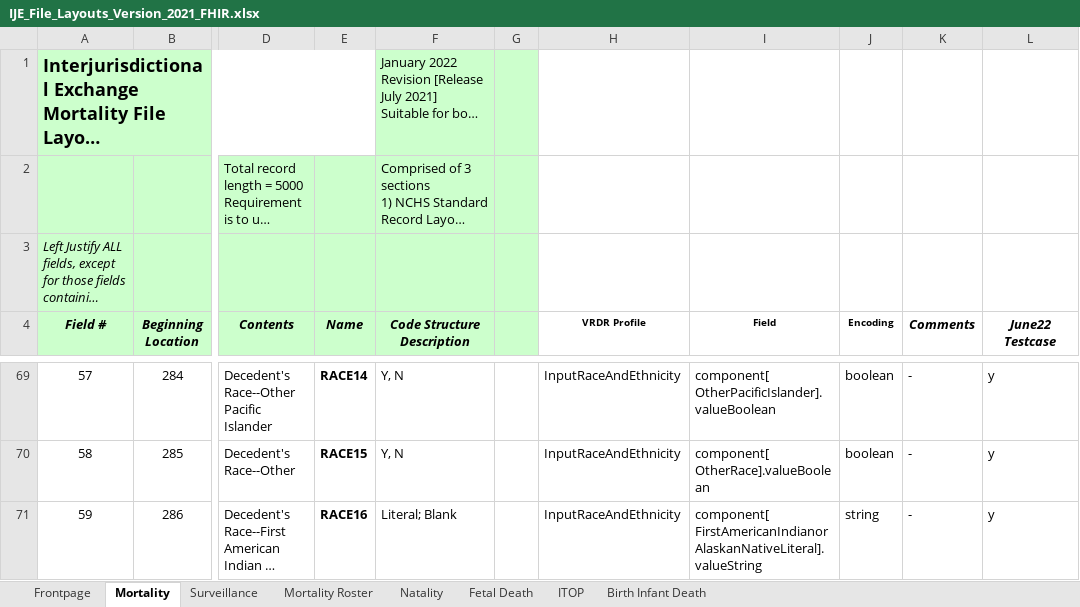
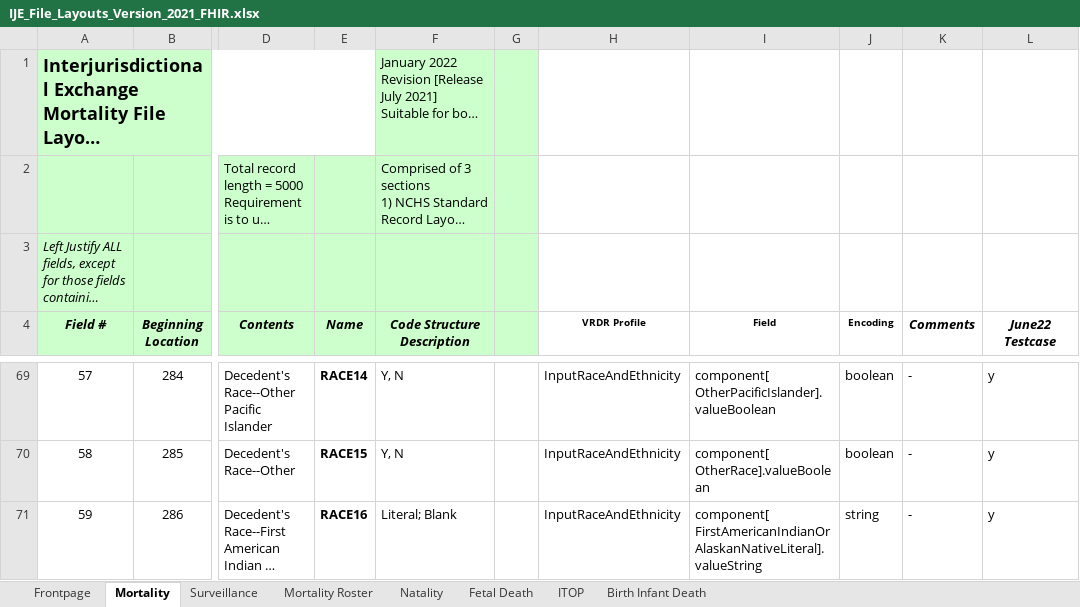
Before and after one commit to HL7/vrdr, an Excel workbook: input/images/IJE_File_Layouts_Version_2021_FHIR.xlsx, sheet Mortality, drawn as a sheet; only a part is shown, gaps mark what is left out; long unchanged cells end in …; values as stored, in another font and other column widths than the file's, no borders; the diff covers the shown part only; the diff names each change by its address in the sheet, - before the commit and + after, or states it on an @@ line.

```diff
--- a/input/images/IJE_File_Layouts_Version_2021_FHIR.xlsx (sheet Mortality)
+++ b/input/images/IJE_File_Layouts_Version_2021_FHIR.xlsx (sheet Mortality)
-I71 (Field): component[ FirstAmericanIndianorAlaskanNativeLiteral].valueString
+I71 (Field): component[ FirstAmericanIndianOrAlaskanNativeLiteral].valueString
```
Also changed, not shown: 6 edited cells elsewhere in this sheet, 3 other files.
